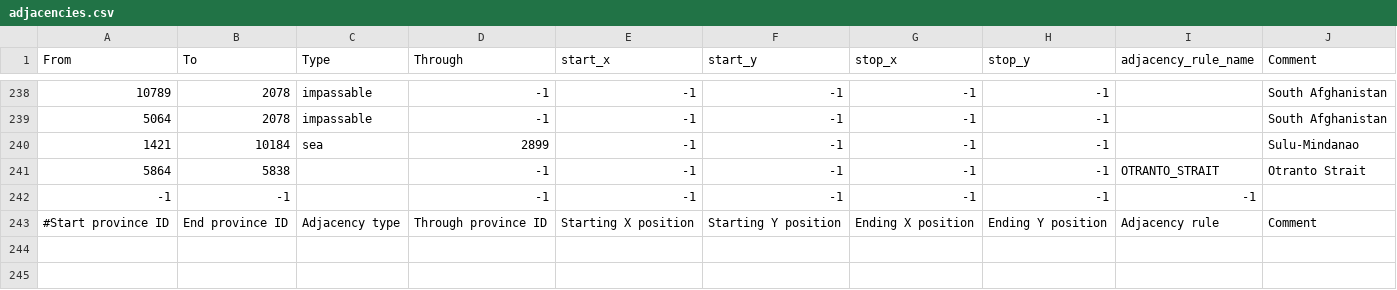
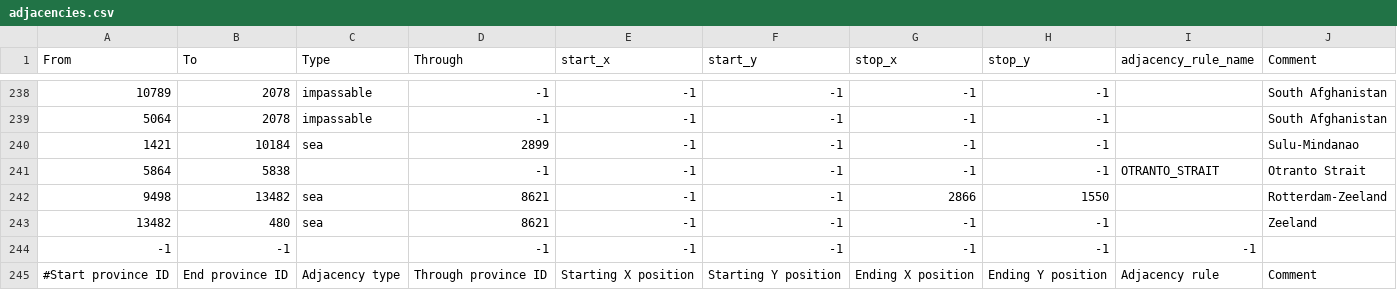
Before and after one commit to hoi4-modding-den/Dens-HRE, a CSV file: map/adjacencies.csv, drawn as a sheet; only a part is shown, gaps mark what is left out.

```diff
--- a/map/adjacencies.csv
+++ b/map/adjacencies.csv
@@ -241,2 +241,4 @@ From;To;Type;Through;start_x;start_y;stop_x;stop_y;adjacency_rule_name;Comment
 5864;5838;;-1;-1;-1;-1;-1;OTRANTO_STRAIT;Otranto Strait
+9498;13482;sea;8621;-1;-1;2866;1550;;Rotterdam-Zeeland
+13482;480;sea;8621;-1;-1;-1;-1;;Zeeland
 -1;-1;;-1;-1;-1;-1;-1;-1
```
Also changed, not shown: map/definition.csv, 22 other files.
